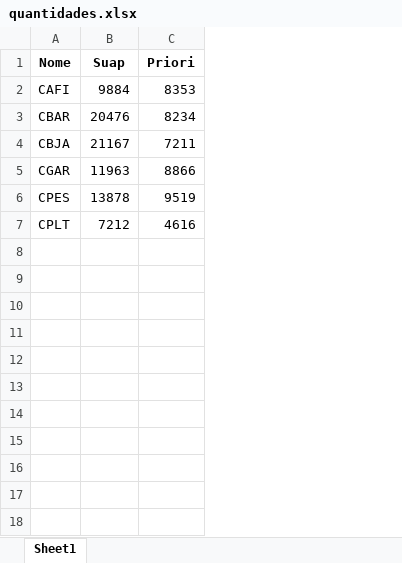
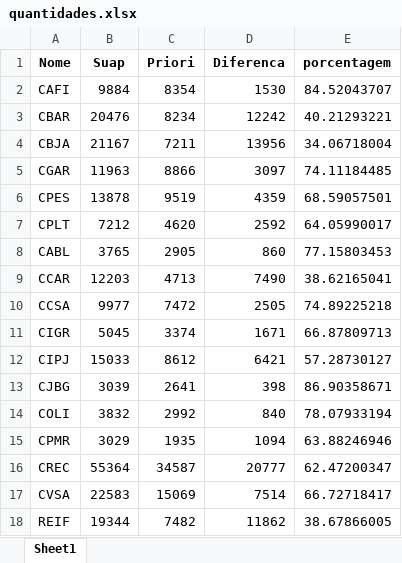
Before and after one commit to ricardoseminsta/inventario, an Excel workbook: quantidades.xlsx, sheet Sheet1, drawn as a sheet; values as stored, in another font and other column widths than the file's, no borders; the diff names each change by its address in the sheet, - before the commit and + after, or states it on an @@ line.

```diff
--- a/quantidades.xlsx (sheet Sheet1)
+++ b/quantidades.xlsx (sheet Sheet1)
+column D (Diferenca), rows 2-7: 1530 | 12242 | 13956 | 3097 | 4359 | 2592
+column E (porcentagem), rows 2-7: 84.52043707 | 40.21293221 | 34.06718004 | 74.11184485 | 68.59057501 | 64.05990017
-C2 (Priori): 8353
+C2 (Priori): 8354
-C7 (Priori): 4616
+C7 (Priori): 4620
+row 8: CABL | 3765 | 2905 | 860 | 77.15803453
+row 9: CCAR | 12203 | 4713 | 7490 | 38.62165041
+row 10: CCSA | 9977 | 7472 | 2505 | 74.89225218
+row 11: CIGR | 5045 | 3374 | 1671 | 66.87809713
+row 12: CIPJ | 15033 | 8612 | 6421 | 57.28730127
+row 13: CJBG | 3039 | 2641 | 398 | 86.90358671
+row 14: COLI | 3832 | 2992 | 840 | 78.07933194
+row 15: CPMR | 3029 | 1935 | 1094 | 63.88246946
+row 16: CREC | 55364 | 34587 | 20777 | 62.47200347
+row 17: CVSA | 22583 | 15069 | 7514 | 66.72718417
+row 18: REIF | 19344 | 7482 | 11862 | 38.67866005
```
Also changed, not shown: consolidacao/cosolidacao_CAFI.xlsx, 41 other files.
